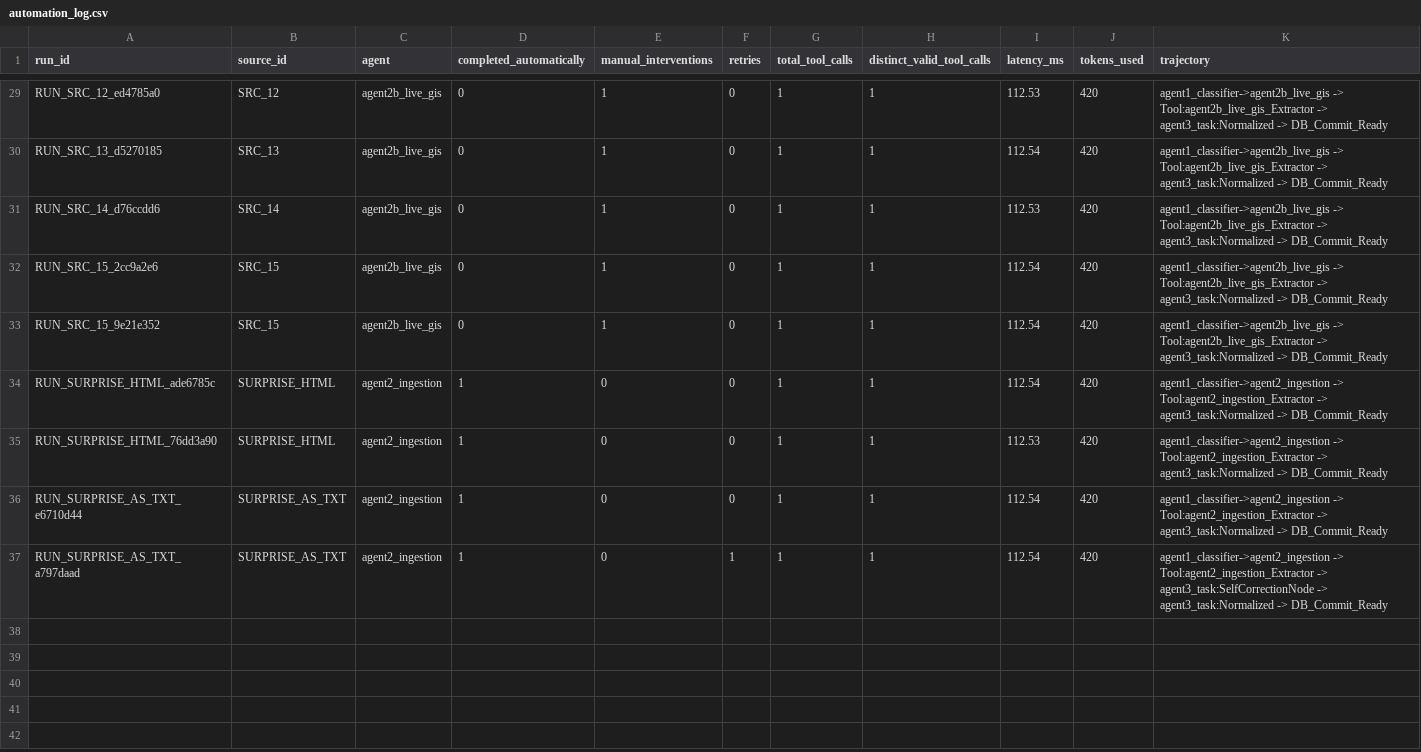
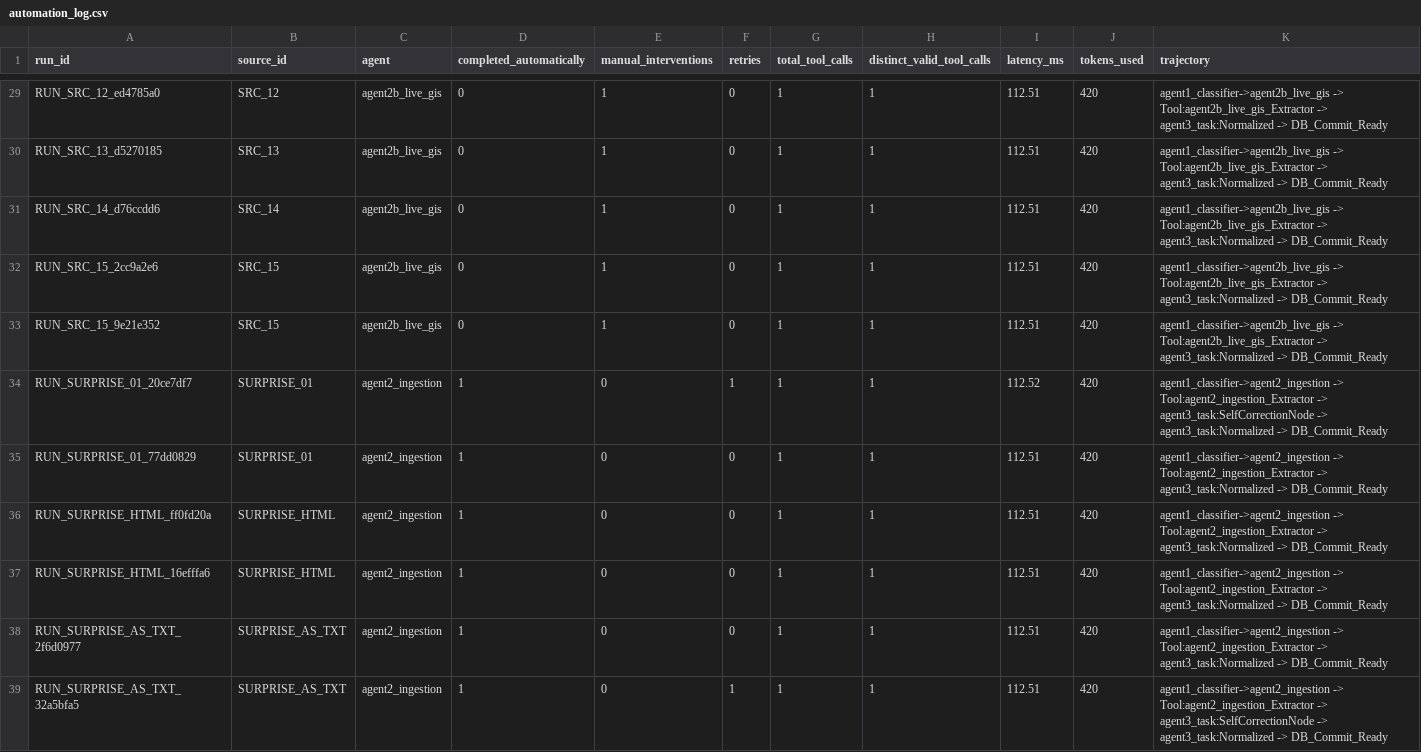
Before and after one commit to jenil-builds/unearthly, a CSV file: logs/automation_log.csv, drawn as a sheet; only a part is shown, gaps mark what is left out; addresses are those after the commit; the diff covers the shown part only; the diff names each change by its address in the sheet, - before the commit and + after, or states it on an @@ line.

```diff
--- a/logs/automation_log.csv
+++ b/logs/automation_log.csv
-I29 (latency_ms): 112.53
+I29 (latency_ms): 112.51
-I30 (latency_ms): 112.54
+I30 (latency_ms): 112.51
-I31 (latency_ms): 112.53
+I31 (latency_ms): 112.51
-I32:I33 (latency_ms): 112.54
+I32:I33 (latency_ms): 112.51
+row 34: RUN_SURPRISE_01_20ce7df7 | SURPRISE_01 | agent2_ingestion | 1 | 0 | 1 | 1 | 1 | 112.52 | 420 | agent1_classifier->agent2_ingestion -> Tool:agent2_ingestion_Extractor -> agent3_task:SelfCorrectionNode -> agent3_task:Normalized -> DB_Commit_Ready
+row 35: RUN_SURPRISE_01_77dd0829 | SURPRISE_01 | agent2_ingestion | 1 | 0 | 0 | 1 | 1 | 112.51 | 420 | agent1_classifier->agent2_ingestion -> Tool:agent2_ingestion_Extractor -> agent3_task:Normalized -> DB_Commit_Ready
-A36 (run_id): RUN_SURPRISE_HTML_ade6785c
+A36 (run_id): RUN_SURPRISE_HTML_ff0fd20a
-I36 (latency_ms): 112.54
+I36 (latency_ms): 112.51
-A37 (run_id): RUN_SURPRISE_HTML_76dd3a90
+A37 (run_id): RUN_SURPRISE_HTML_16efffa6
-I37 (latency_ms): 112.53
+I37 (latency_ms): 112.51
-A38 (run_id): RUN_SURPRISE_AS_TXT_e6710d44
+A38 (run_id): RUN_SURPRISE_AS_TXT_2f6d0977
-I38:I39 (latency_ms): 112.54
+I38:I39 (latency_ms): 112.51
-A39 (run_id): RUN_SURPRISE_AS_TXT_a797daad
+A39 (run_id): RUN_SURPRISE_AS_TXT_32a5bfa5
```
Also changed, not shown: 27 edited cells elsewhere in this file, eval/phase2_metrics.csv, 9 other files.
